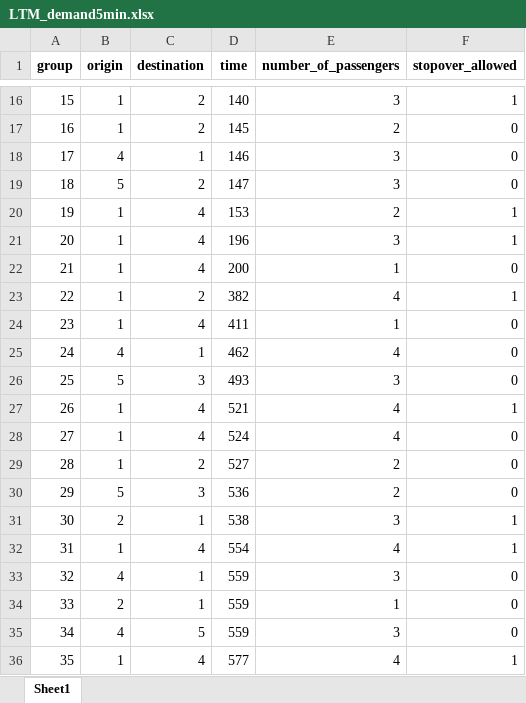
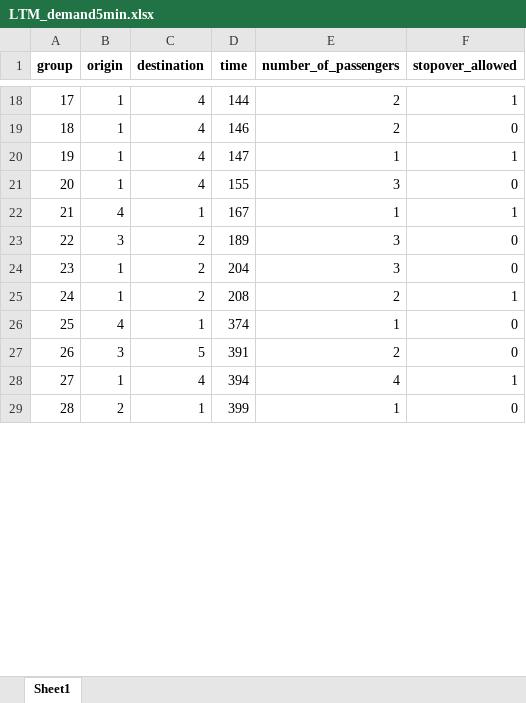
Before and after one commit to JonasHansenDTU/Master-Thesis-eVTOL, an Excel workbook: inputData/LTM_demand5min.xlsx, sheet Sheet1, drawn as a sheet; only a part is shown, gaps mark what is left out; values as stored, in another font and other column widths than the file's, no borders; removed rows and columns are numbered as before the commit, all else as after; the diff covers the shown part only; the diff names each change by its address in the sheet, - before the commit and + after, or states it on an @@ line.

```diff
--- a/inputData/LTM_demand5min.xlsx (sheet Sheet1)
+++ b/inputData/LTM_demand5min.xlsx (sheet Sheet1)
@@ column A (group) renumbered between rows 2 and 42 @@
-C18:C19 (destination): 2
+C18:C19 (destination): 4
-D18 (time): 140
+D18 (time): 144
-E18 (number_of_passengers): 3
+E18 (number_of_passengers): 2
-D19 (time): 145
+D19 (time): 146
-row 18: 17 | 4 | 1 | 146 | 3 | 0
-row 19: 18 | 5 | 2 | 147 | 3 | 0
-D20 (time): 153
+D20 (time): 147
-E20 (number_of_passengers): 2
+E20 (number_of_passengers): 1
-D21 (time): 196
+D21 (time): 155
-F21 (stopover_allowed): 1
+F21 (stopover_allowed): 0
+row 22: 21 | 4 | 1 | 167 | 1 | 1
+row 23: 22 | 3 | 2 | 189 | 3 | 0
-C24 (destination): 4
+C24 (destination): 2
-D24 (time): 200
+D24 (time): 204
-E24 (number_of_passengers): 1
+E24 (number_of_passengers): 3
-D25 (time): 382
+D25 (time): 208
-E25 (number_of_passengers): 4
+E25 (number_of_passengers): 2
-row 24: 23 | 1 | 4 | 411 | 1 | 0
-D26 (time): 462
+D26 (time): 374
-E26 (number_of_passengers): 4
+E26 (number_of_passengers): 1
-row 26: 25 | 5 | 3 | 493 | 3 | 0
-row 27: 26 | 1 | 4 | 521 | 4 | 1
-row 28: 27 | 1 | 4 | 524 | 4 | 0
-row 29: 28 | 1 | 2 | 527 | 2 | 0
-row 30: 29 | 5 | 3 | 536 | 2 | 0
-row 31: 30 | 2 | 1 | 538 | 3 | 1
+row 27: 26 | 3 | 5 | 391 | 2 | 0
-D28 (time): 554
+D28 (time): 394
-row 33: 32 | 4 | 1 | 559 | 3 | 0
-D29 (time): 559
+D29 (time): 399
-row 35: 34 | 4 | 5 | 559 | 3 | 0
-row 36: 35 | 1 | 4 | 577 | 4 | 1
```
Also changed, not shown: 18 added rows, 7 removed rows and 34 edited cells elsewhere in this sheet, inputData/Parameters.xlsx, 14 other files.
